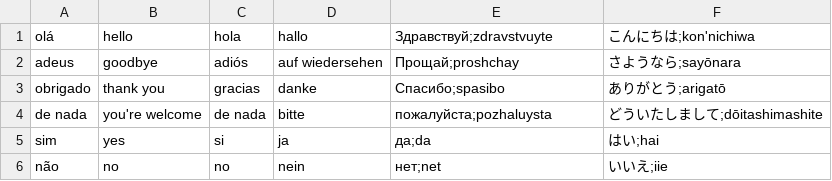
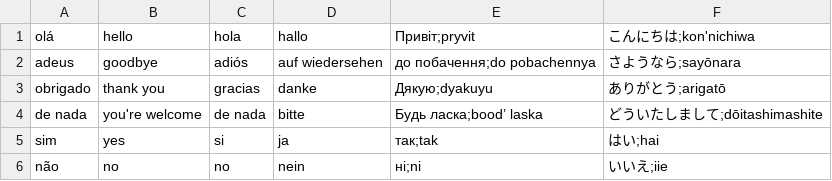
Before and after one commit to nunorc/100words, a CSV file: data.csv, drawn as a sheet.

```diff
--- a/data.csv
+++ b/data.csv
@@ -1,6 +1,6 @@
-olá,hello,hola,hallo,Здравствуй;zdravstvuyte,こんにちは;kon'nichiwa
-adeus,goodbye,adiós,auf wiedersehen,Прощай;proshchay,さようなら;sayōnara
-obrigado,thank you,gracias,danke,Спасибо;spasibo,ありがとう;arigatō
-de nada,you're welcome,de nada,bitte,пожалуйста;pozhaluysta,どういたしまして;dōitashimashite
-sim,yes,si,ja,да;da,はい;hai
-não,no,no,nein,нет;net,いいえ;iie
+olá,hello,hola,hallo,Привіт;pryvit,こんにちは;kon'nichiwa
+adeus,goodbye,adiós,auf wiedersehen,до побачення;do pobachennya,さようなら;sayōnara
+obrigado,thank you,gracias,danke,Дякую;dyakuyu,ありがとう;arigatō
+de nada,you're welcome,de nada,bitte,Будь ласка;bood’ laska,どういたしまして;dōitashimashite
+sim,yes,si,ja,так;tak,はい;hai
+não,no,no,nein,ні;ni,いいえ;iie
```
Also changed, not shown: 2 other files.
